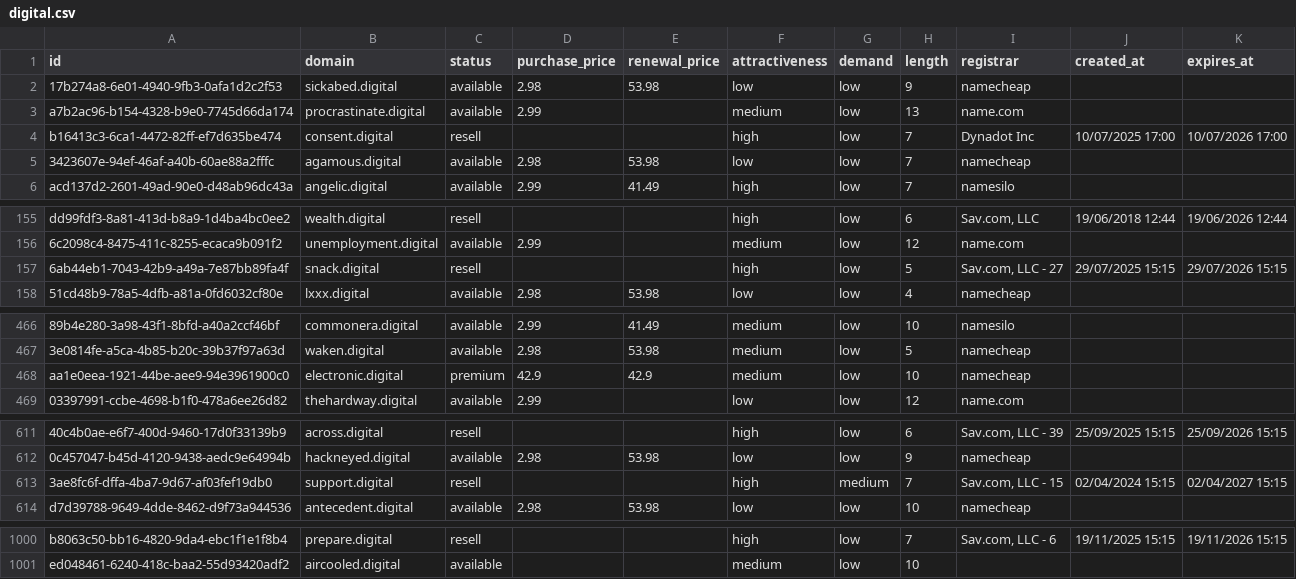
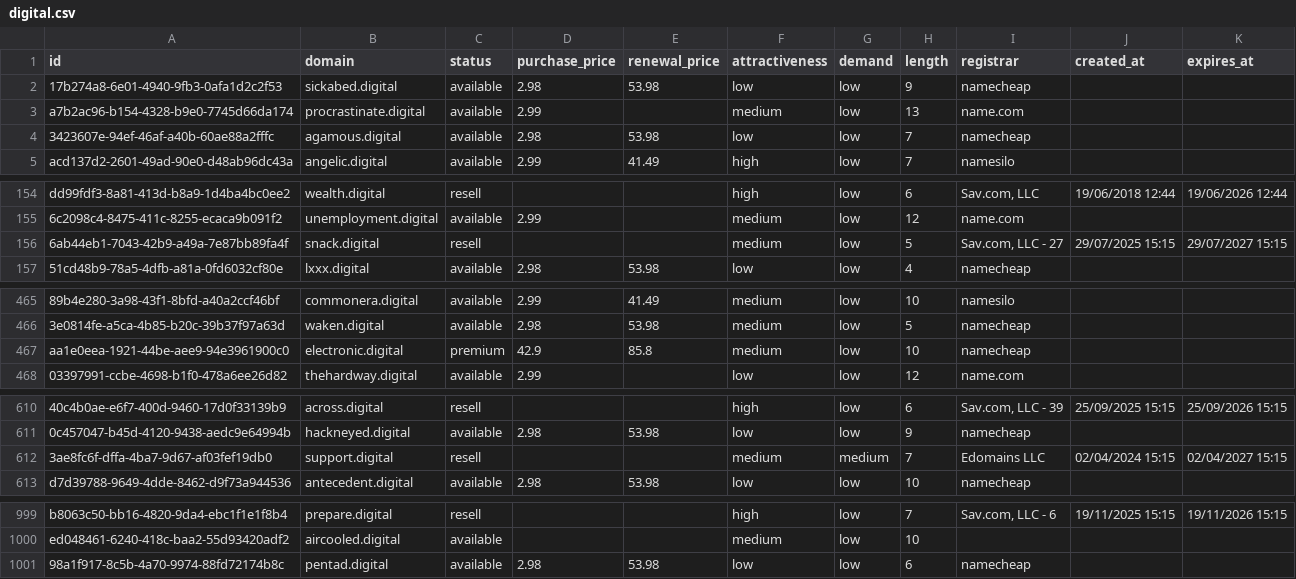
Before and after one commit to UniqueDomains/digital-oneword-domains, a CSV file: digital.csv, drawn as a sheet; only a part is shown, gaps mark what is left out; removed rows and columns are numbered as before the commit, all else as after; the diff names each change by its address in the sheet, - before the commit and + after, or states it on an @@ line.

Commit message:
Domains update

```diff
--- a/digital.csv
+++ b/digital.csv
-row 4: b16413c3-6ca1-4472-82ff-ef7d635be474 | consent.digital | resell |  |  | high | low | 7 | Dynadot Inc | 10/07/2025 17:00 | 10/07/2026 17:00
-F156 (attractiveness): high
+F156 (attractiveness): medium
-K156 (expires_at): 29/07/2026 15:15
+K156 (expires_at): 29/07/2027 15:15
-E467 (renewal_price): 42.9
+E467 (renewal_price): 85.8
-F612 (attractiveness): high
+F612 (attractiveness): medium
-I612 (registrar): Sav.com, LLC - 15
+I612 (registrar): Edomains LLC
+row 1001: 98a1f917-8c5b-4a70-9974-88fd72174b8c | pentad.digital | available | 2.98 | 53.98 | low | low | 6 | namecheap
```
Also changed, not shown: 4 other files.
